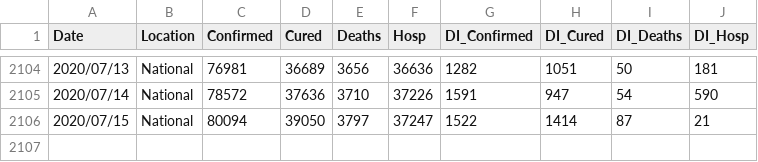
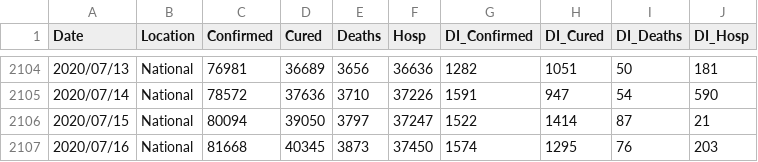
Before and after one commit to erlange/INACOVID, a CSV file: data/csv/basic.ext.csv, drawn as a sheet; only a part is shown, gaps mark what is left out.

```diff
--- a/data/csv/basic.ext.csv
+++ b/data/csv/basic.ext.csv
@@ -2106 +2106,2 @@
 "2020/07/15","National",80094,39050,3797,37247,1522,1414,87,21
+"2020/07/16","National",81668,40345,3873,37450,1574,1295,76,203
```
Also changed, not shown: data/csv/arcgis.natl.csv, data/csv/basic.csv, 9 other files.
